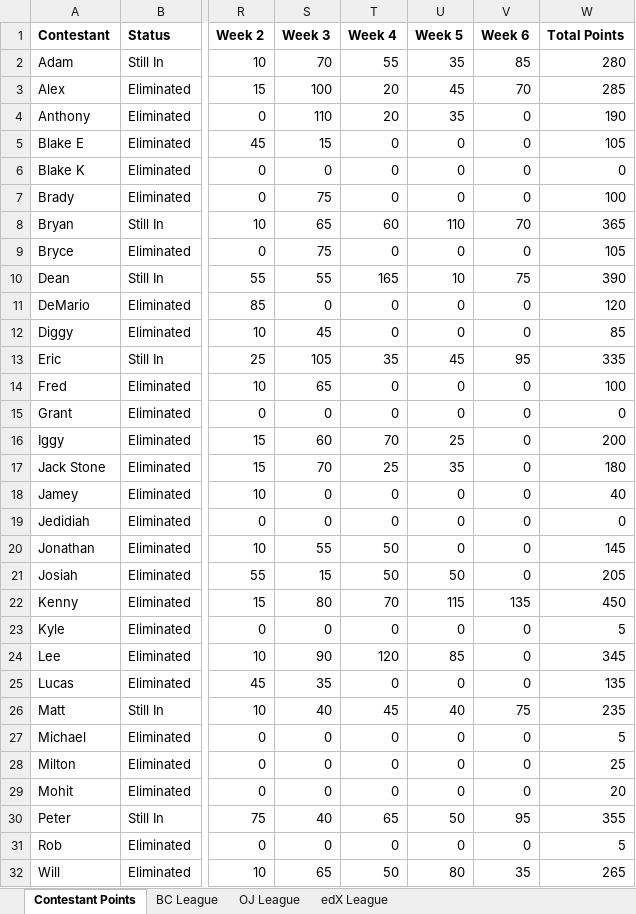
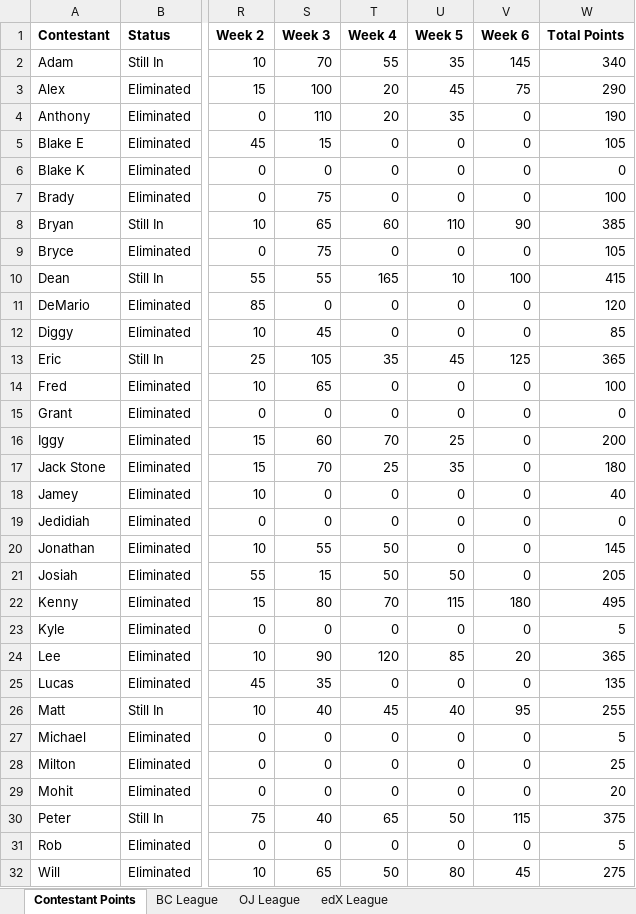
Before and after one commit to Changman126/Personal-Dashboards, an Excel workbook: 2017 Bachelorette Fantasy/BacheloretteFantasy2017.xlsx, sheet Contestant Points, drawn as a sheet; only a part is shown, gaps mark what is left out; values as stored, in another font and other column widths than the file's, no borders; the diff names each change by its address in the sheet, - before the commit and + after, or states it on an @@ line.

Commit message:
Week 6 Stat Corrections

```diff
--- a/2017 Bachelorette Fantasy/BacheloretteFantasy2017.xlsx (sheet Contestant Points)
+++ b/2017 Bachelorette Fantasy/BacheloretteFantasy2017.xlsx (sheet Contestant Points)
-V2 (Week 6): 85
+V2 (Week 6): 145
-W2 (Total Points): 280
+W2 (Total Points): 340
-V3 (Week 6): 70
+V3 (Week 6): 75
-W3 (Total Points): 285
+W3 (Total Points): 290
-V8 (Week 6): 70
+V8 (Week 6): 90
-W8 (Total Points): 365
+W8 (Total Points): 385
-V10 (Week 6): 75
+V10 (Week 6): 100
-W10 (Total Points): 390
+W10 (Total Points): 415
-V13 (Week 6): 95
+V13 (Week 6): 125
-W13 (Total Points): 335
+W13 (Total Points): 365
-V22 (Week 6): 135
+V22 (Week 6): 180
-W22 (Total Points): 450
+W22 (Total Points): 495
-V24 (Week 6): 0
+V24 (Week 6): 20
-W24 (Total Points): 345
+W24 (Total Points): 365
-V26 (Week 6): 75
+V26 (Week 6): 95
-W26 (Total Points): 235
+W26 (Total Points): 255
-V30 (Week 6): 95
+V30 (Week 6): 115
-W30 (Total Points): 355
+W30 (Total Points): 375
-V32 (Week 6): 35
+V32 (Week 6): 45
-W32 (Total Points): 265
+W32 (Total Points): 275
```
Also changed, not shown: sheet BC League, sheet edX League, sheet OJ League, 1 other file.
